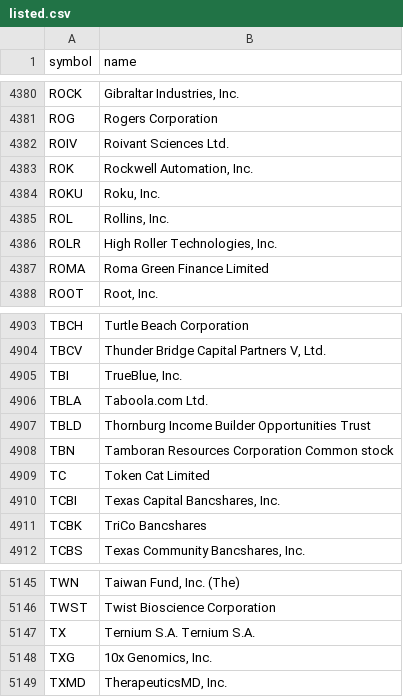
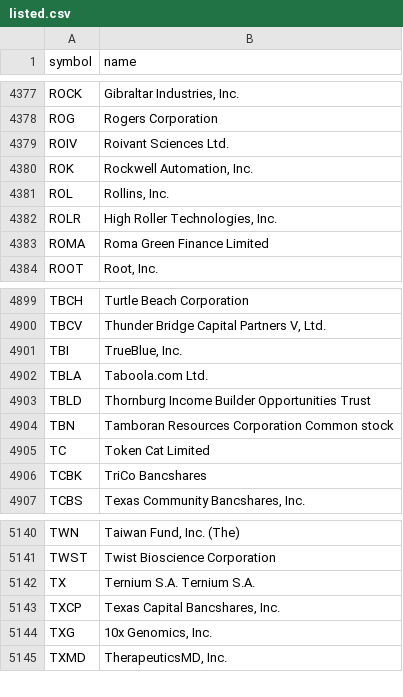
Before and after one commit to danreed001-droid/NIBII, a CSV file: data/listed.csv, drawn as a sheet; only a part is shown, gaps mark what is left out; the diff covers the shown part only.

```diff
--- a/data/listed.csv
+++ b/data/listed.csv
@@ -4383,3 +4380,2 @@ ROIV,Roivant Sciences Ltd.
 ROK,"Rockwell Automation, Inc."
-ROKU,"Roku, Inc."
 ROL,"Rollins, Inc."
@@ -4909,3 +4905,2 @@ TBN,Tamboran Resources Corporation Common stock
 TC,Token Cat Limited
-TCBI,"Texas Capital Bancshares, Inc."
 TCBK,TriCo Bancshares
@@ -5147,2 +5142,3 @@ TWST,Twist Bioscience Corporation
 TX,Ternium S.A. Ternium S.A.
+TXCP,"Texas Capital Bancshares, Inc."
 TXG,"10x Genomics, Inc."
```
Also changed, not shown: 1 added row and 4 removed rows elsewhere in this file, data/industries_all.csv, 15 other files.
